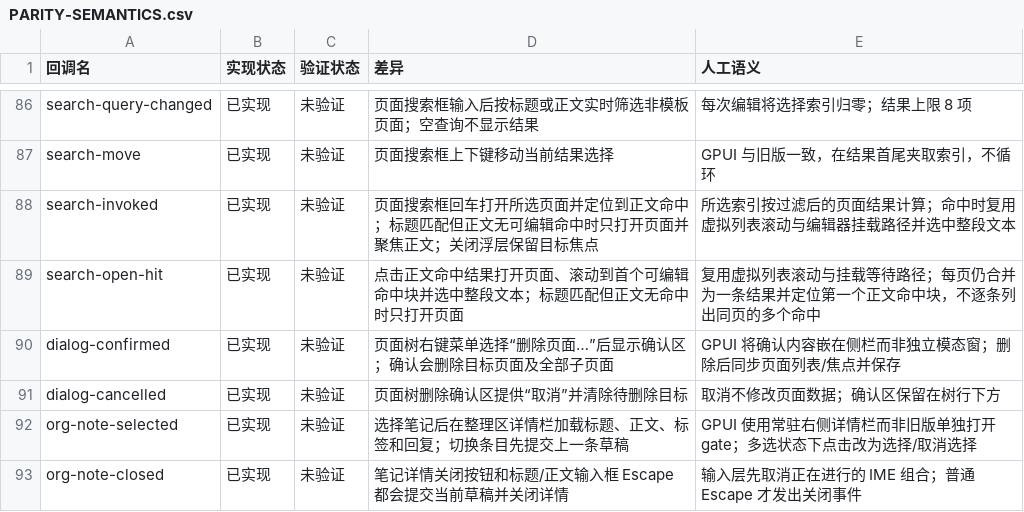
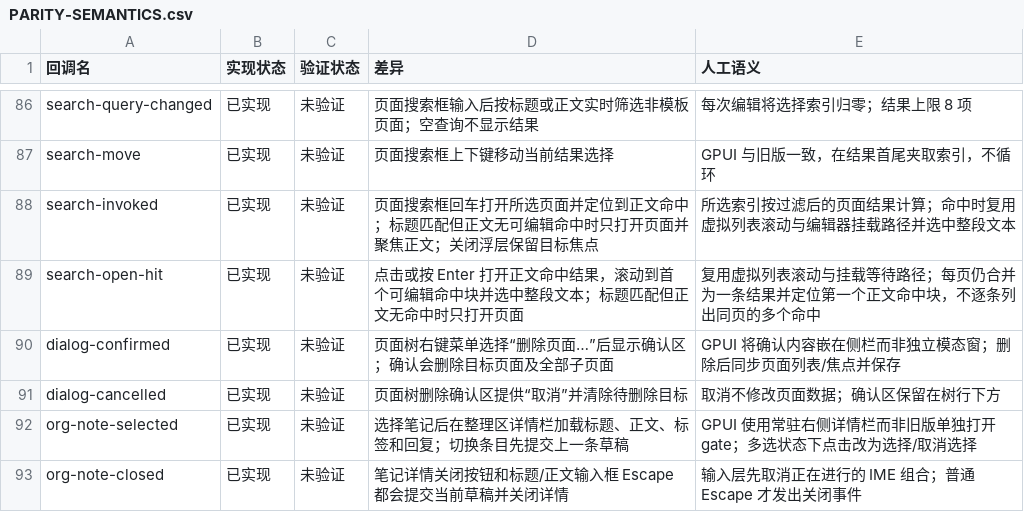
Before and after one commit to PT123123/quire-gpui, a CSV file: docs/PARITY-SEMANTICS.csv, drawn as a sheet; only a part is shown, gaps mark what is left out.

Commit message:
sync search parity notes

```diff
--- a/docs/PARITY-SEMANTICS.csv
+++ b/docs/PARITY-SEMANTICS.csv
@@ -88,3 +88,3 @@ search-move,已实现,未验证,页面搜索框上下键移动当前结果选择
 search-invoked,已实现,未验证,页面搜索框回车打开所选页面并定位到正文命中；标题匹配但正文无可编辑命中时只打开页面并聚焦正文；关闭浮层保留目标焦点,所选索引按过滤后的页面结果计算；命中时复用虚拟列表滚动与编辑器挂载路径并选中整段文本
-search-open-hit,已实现,未验证,点击正文命中结果打开页面、滚动到首个可编辑命中块并选中整段文本；标题匹配但正文无命中时只打开页面,复用虚拟列表滚动与挂载等待路径；每页仍合并为一条结果并定位第一个正文命中块，不逐条列出同页的多个命中
+search-open-hit,已实现,未验证,点击或按 Enter 打开正文命中结果，滚动到首个可编辑命中块并选中整段文本；标题匹配但正文无命中时只打开页面,复用虚拟列表滚动与挂载等待路径；每页仍合并为一条结果并定位第一个正文命中块，不逐条列出同页的多个命中
 dialog-confirmed,已实现,未验证,页面树右键菜单选择“删除页面…”后显示确认区；确认会删除目标页面及全部子页面,GPUI 将确认内容嵌在侧栏而非独立模态窗；删除后同步页面列表/焦点并保存
```
Also changed, not shown: docs/PARITY.csv, 1 other file.
